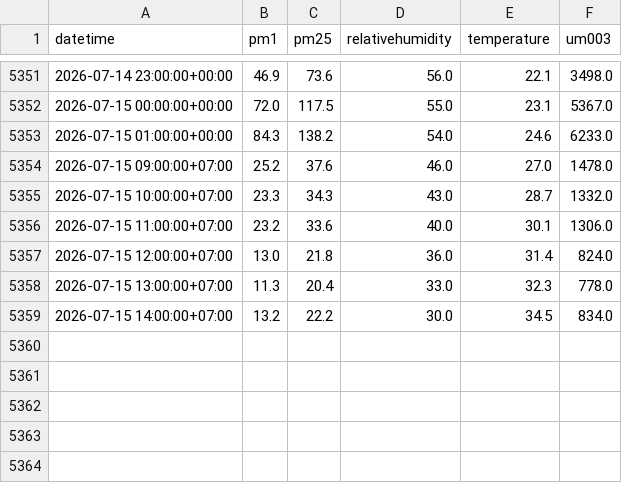
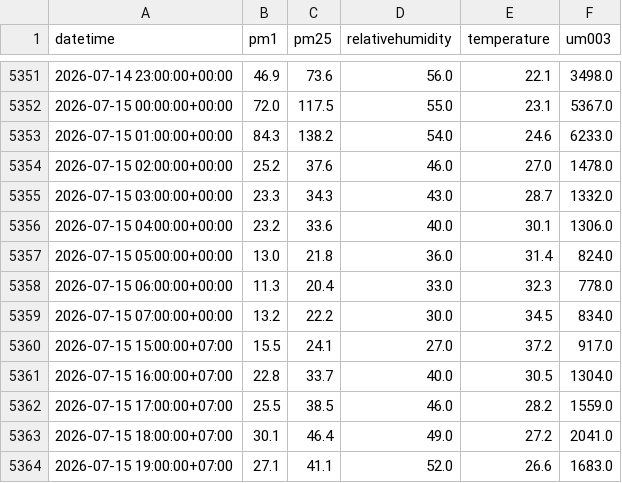
Before and after one commit to Izz5125/MLOps-Air_Quality_Prediction, a CSV file: data/raw/air_quality.csv, drawn as a sheet; only a part is shown, gaps mark what is left out.

```diff
--- a/data/raw/air_quality.csv
+++ b/data/raw/air_quality.csv
@@ -5353,7 +5353,12 @@ datetime,pm1,pm25,relativehumidity,temperature,um003
 2026-07-15 01:00:00+00:00,84.3,138.2,54.0,24.6,6233.0
-2026-07-15 09:00:00+07:00,25.2,37.6,46.0,27.0,1478.0
-2026-07-15 10:00:00+07:00,23.3,34.3,43.0,28.7,1332.0
-2026-07-15 11:00:00+07:00,23.2,33.6,40.0,30.1,1306.0
-2026-07-15 12:00:00+07:00,13.0,21.8,36.0,31.4,824.0
-2026-07-15 13:00:00+07:00,11.3,20.4,33.0,32.3,778.0
-2026-07-15 14:00:00+07:00,13.2,22.2,30.0,34.5,834.0
+2026-07-15 02:00:00+00:00,25.2,37.6,46.0,27.0,1478.0
+2026-07-15 03:00:00+00:00,23.3,34.3,43.0,28.7,1332.0
+2026-07-15 04:00:00+00:00,23.2,33.6,40.0,30.1,1306.0
+2026-07-15 05:00:00+00:00,13.0,21.8,36.0,31.4,824.0
+2026-07-15 06:00:00+00:00,11.3,20.4,33.0,32.3,778.0
+2026-07-15 07:00:00+00:00,13.2,22.2,30.0,34.5,834.0
+2026-07-15 15:00:00+07:00,15.5,24.1,27.0,37.2,917.0
+2026-07-15 16:00:00+07:00,22.8,33.7,40.0,30.5,1304.0
+2026-07-15 17:00:00+07:00,25.5,38.5,46.0,28.2,1559.0
+2026-07-15 18:00:00+07:00,30.1,46.4,49.0,27.2,2041.0
+2026-07-15 19:00:00+07:00,27.1,41.1,52.0,26.6,1683.0
```
Also changed, not shown: data/processed/processed_data.csv, 1 other file.
